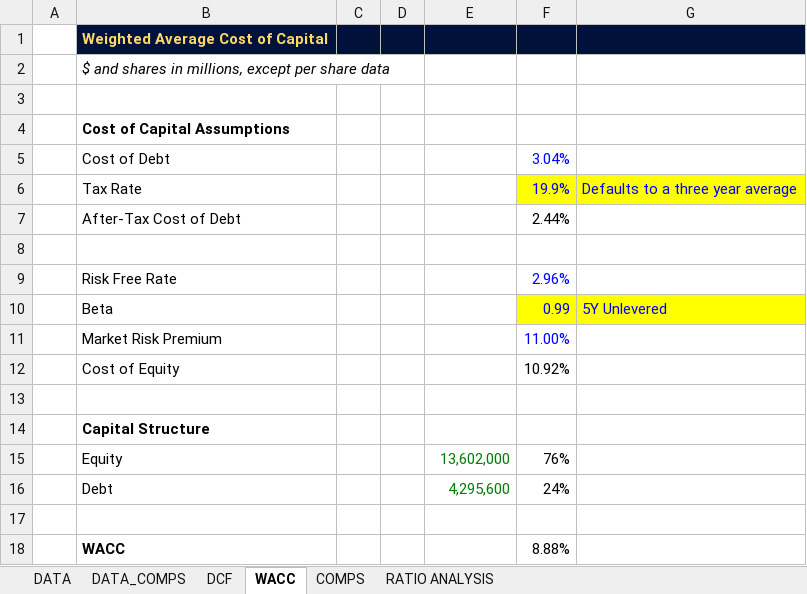
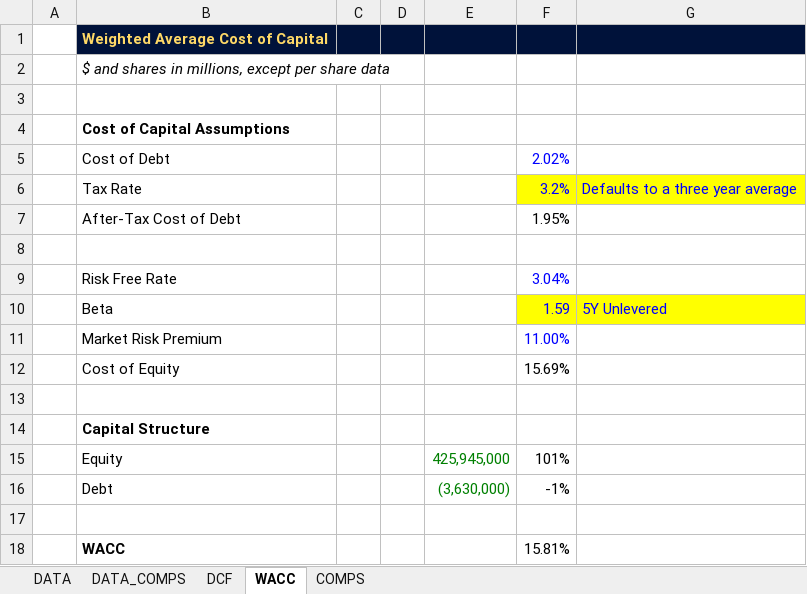
Before and after one commit to stephenmoores/steveproject, an Excel workbook: PANDAS PROJ/RECDCF.xlsx, sheet WACC, drawn as a sheet; values as stored, in another font and other column widths than the file's, no borders; the diff names each change by its address in the sheet, - before the commit and + after, or states it on an @@ line.

Commit message:
Added ratios and comps to excel file and scraping

```diff
--- a/PANDAS PROJ/RECDCF.xlsx (sheet WACC)
+++ b/PANDAS PROJ/RECDCF.xlsx (sheet WACC)
-sheet tab: RATIO ANALYSIS
-F5: 3.04%
+F5: 2.02%
-F6: 19.9%
+F6: 3.2%
-F7: 2.44%
+F7: 1.95%
-F9: 2.96%
+F9: 3.04%
-F10: 0.99
+F10: 1.59
-F12: 10.92%
+F12: 15.69%
-E15: 13,602,000
+E15: 425,945,000
-F15: 76%
+F15: 101%
-E16: 4,295,600
+E16: (3,630,000)
-F16: 24%
+F16: -1%
-F18: 8.88%
+F18: 15.81%
```
Also changed, not shown: sheet DCF, sheet COMPS, sheet DATA, sheet DATA_COMPS, 6 other files.
